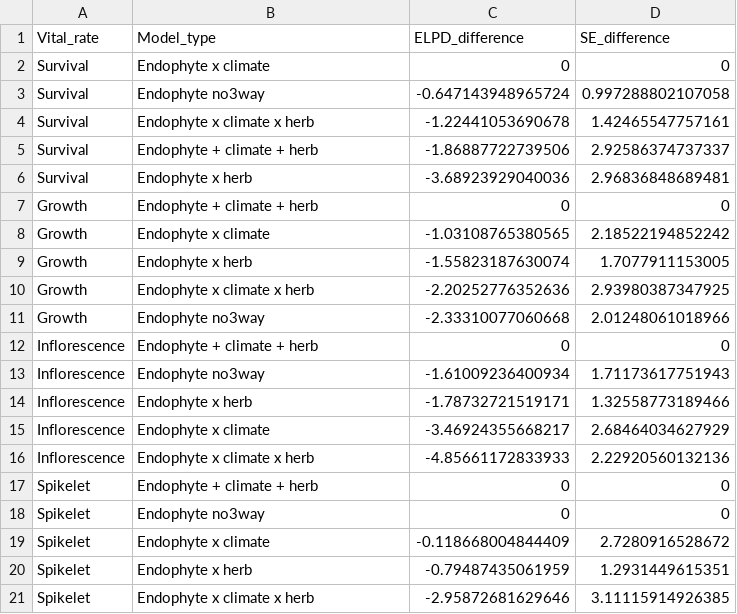
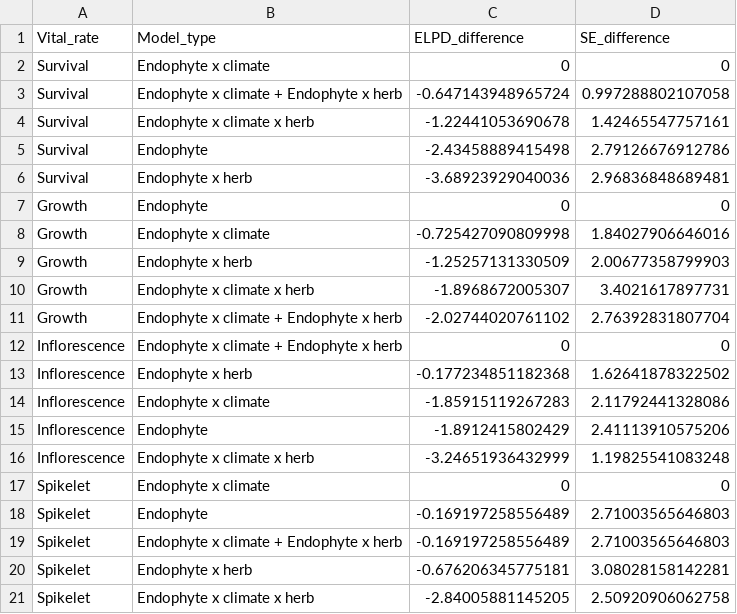
Before and after one commit to jmoutouama/endo-range-limits, a CSV file: Data/comp_table_driver.csv, drawn as a sheet.

```diff
--- a/Data/comp_table_driver.csv
+++ b/Data/comp_table_driver.csv
@@ -2,20 +2,20 @@
 "Survival","Endophyte x climate",0,0
-"Survival","Endophyte no3way",-0.647143948965724,0.997288802107058
+"Survival","Endophyte x climate + Endophyte x herb",-0.647143948965724,0.997288802107058
 "Survival","Endophyte x climate x herb",-1.22441053690678,1.42465547757161
-"Survival","Endophyte + climate + herb",-1.86887722739506,2.92586374737337
+"Survival","Endophyte",-2.43458889415498,2.79126676912786
 "Survival","Endophyte x herb",-3.68923929040036,2.96836848689481
-"Growth","Endophyte + climate + herb",0,0
-"Growth","Endophyte x climate",-1.03108765380565,2.18522194852242
-"Growth","Endophyte x herb",-1.55823187630074,1.7077911153005
-"Growth","Endophyte x climate x herb",-2.20252776352636,2.93980387347925
-"Growth","Endophyte no3way",-2.33310077060668,2.01248061018966
-"Inflorescence","Endophyte + climate + herb",0,0
-"Inflorescence","Endophyte no3way",-1.61009236400934,1.71173617751943
-"Inflorescence","Endophyte x herb",-1.78732721519171,1.32558773189466
-"Inflorescence","Endophyte x climate",-3.46924355668217,2.68464034627929
-"Inflorescence","Endophyte x climate x herb",-4.85661172833933,2.22920560132136
-"Spikelet","Endophyte + climate + herb",0,0
-"Spikelet","Endophyte no3way",0,0
-"Spikelet","Endophyte x climate",-0.118668004844409,2.7280916528672
-"Spikelet","Endophyte x herb",-0.79487435061959,1.2931449615351
-"Spikelet","Endophyte x climate x herb",-2.95872681629646,3.11115914926385
+"Growth","Endophyte",0,0
+"Growth","Endophyte x climate",-0.725427090809998,1.84027906646016
+"Growth","Endophyte x herb",-1.25257131330509,2.00677358799903
+"Growth","Endophyte x climate x herb",-1.8968672005307,3.4021617897731
+"Growth","Endophyte x climate + Endophyte x herb",-2.02744020761102,2.76392831807704
+"Inflorescence","Endophyte x climate + Endophyte x herb",0,0
+"Inflorescence","Endophyte x herb",-0.177234851182368,1.62641878322502
+"Inflorescence","Endophyte x climate",-1.85915119267283,2.11792441328086
+"Inflorescence","Endophyte",-1.8912415802429,2.41113910575206
+"Inflorescence","Endophyte x climate x herb",-3.24651936432999,1.19825541083248
+"Spikelet","Endophyte x climate",0,0
+"Spikelet","Endophyte",-0.169197258556489,2.71003565646803
+"Spikelet","Endophyte x climate + Endophyte x herb",-0.169197258556489,2.71003565646803
+"Spikelet","Endophyte x herb",-0.676206345775181,3.08028158142281
+"Spikelet","Endophyte x climate x herb",-2.84005881145205,2.50920906062758
```
Also changed, not shown: 24 other files.
